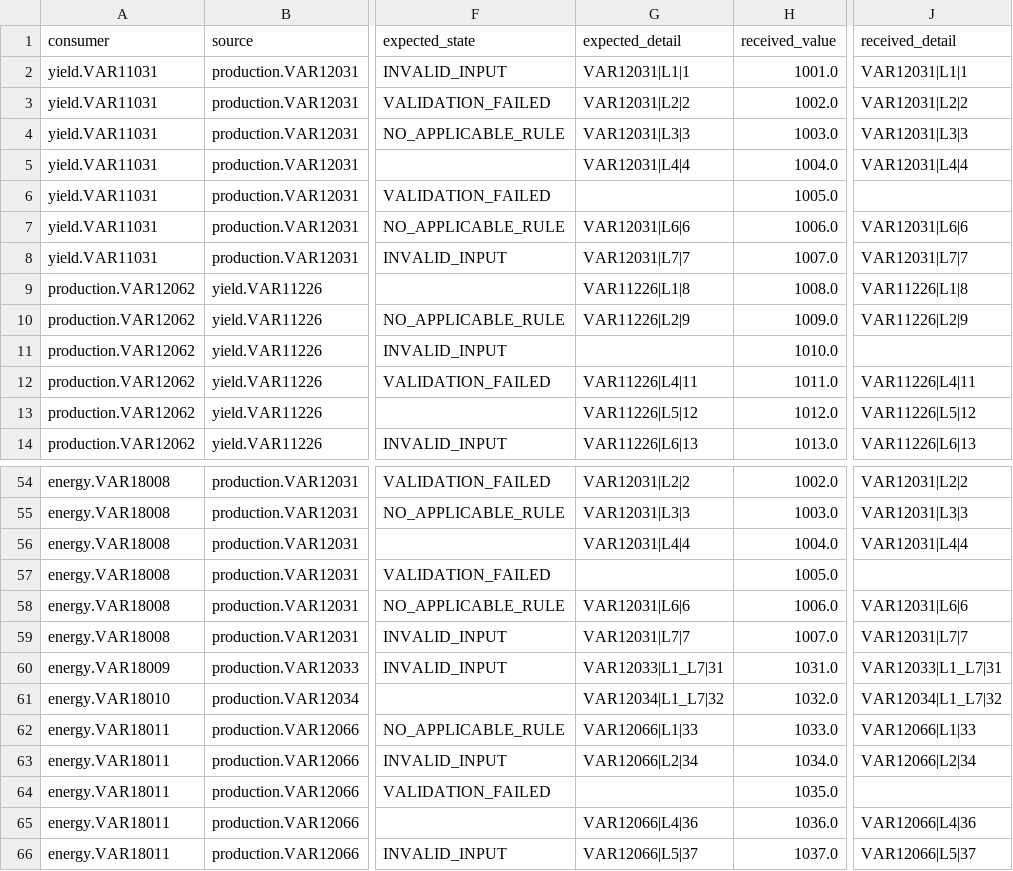
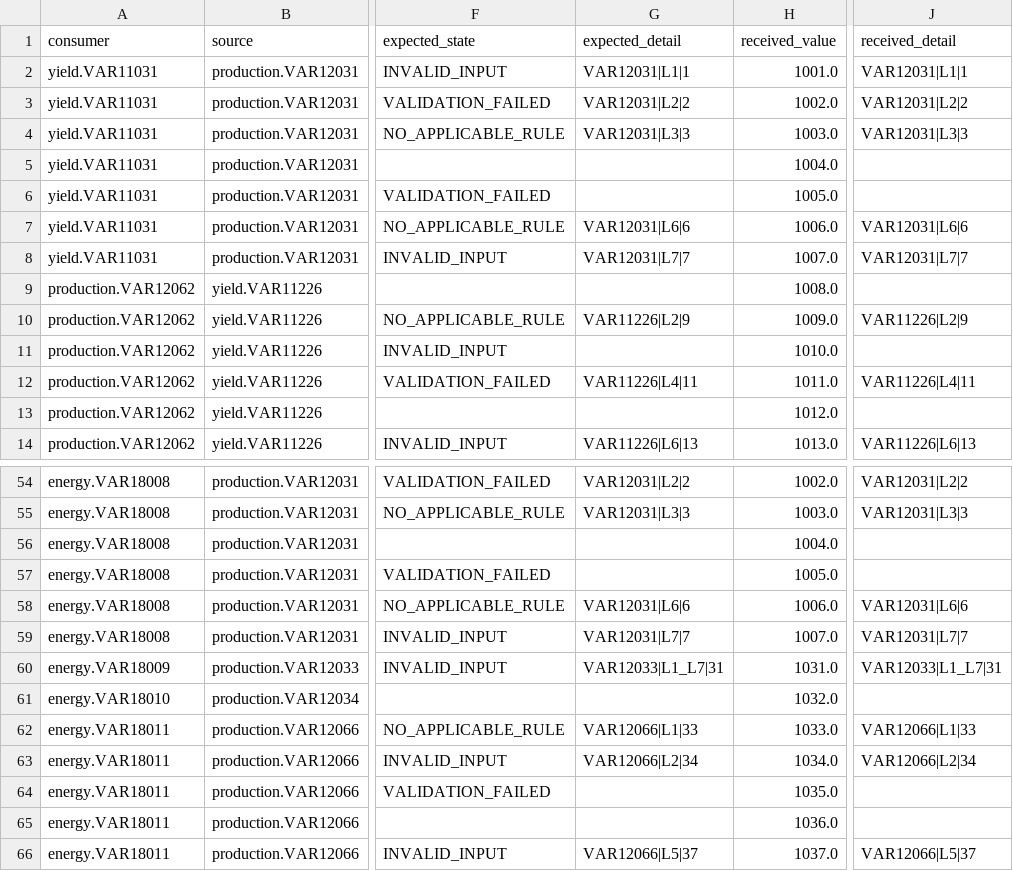
Before and after one commit to camilabaratacavalcanti/forecast-model-audit-s06-v6-, a CSV file: audit/stage3_3a_result_contract/evidence/result_transfer_evidence.csv, drawn as a sheet; only a part is shown, gaps mark what is left out; the diff covers the shown part only; the diff names each change by its address in the sheet, - before the commit and + after, or states it on an @@ line.

```diff
--- a/audit/stage3_3a_result_contract/evidence/result_transfer_evidence.csv
+++ b/audit/stage3_3a_result_contract/evidence/result_transfer_evidence.csv
-G5 (expected_detail): VAR12031|L4|4
+G5 (expected_detail): (empty)
-J5 (received_detail): VAR12031|L4|4
+J5 (received_detail): (empty)
-G9 (expected_detail): VAR11226|L1|8
+G9 (expected_detail): (empty)
-J9 (received_detail): VAR11226|L1|8
+J9 (received_detail): (empty)
-G13 (expected_detail): VAR11226|L5|12
+G13 (expected_detail): (empty)
-J13 (received_detail): VAR11226|L5|12
+J13 (received_detail): (empty)
-G56 (expected_detail): VAR12031|L4|4
+G56 (expected_detail): (empty)
-J56 (received_detail): VAR12031|L4|4
+J56 (received_detail): (empty)
-G61 (expected_detail): VAR12034|L1_L7|32
+G61 (expected_detail): (empty)
-J61 (received_detail): VAR12034|L1_L7|32
+J61 (received_detail): (empty)
-G65 (expected_detail): VAR12066|L4|36
+G65 (expected_detail): (empty)
-J65 (received_detail): VAR12066|L4|36
+J65 (received_detail): (empty)
```
Also changed, not shown: 12 edited cells elsewhere in this file, 6 other files.
